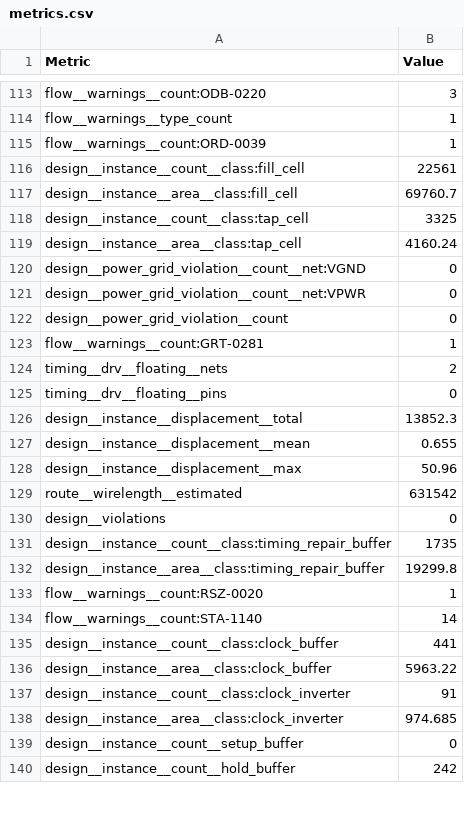
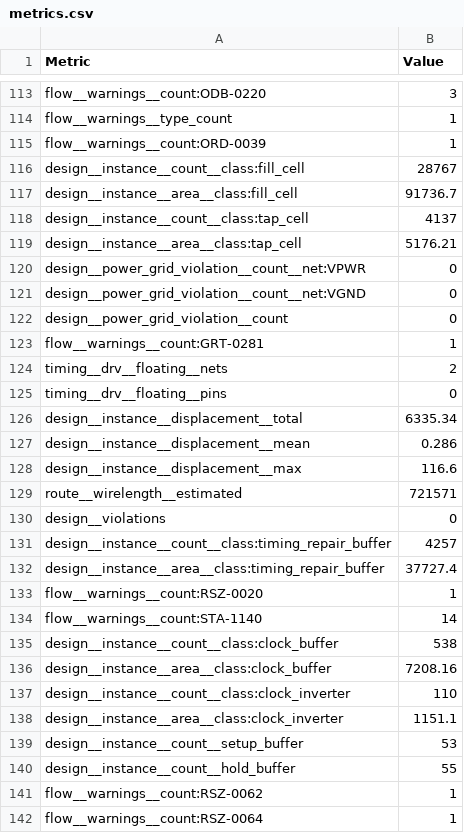
Before and after one commit to TinyTapeout/tinytapeout-sky-26d, a CSV file: projects/tt_um_alfadelta10010_alphaone_soc/stats/metrics.csv, drawn as a sheet; only a part is shown, gaps mark what is left out; the diff covers the shown part only.

Commit message:
feat: update project tt_um_alfadelta10010_alphaone_soc from alfadelta10010/alphaOneSoC-sky26d
Commit: fd1f30f145e38487c08a315f0547dfeab9176299
Workflow: https://github.com/alfadelta10010/alphaOneSoC-sky26d/actions/runs/45674201816

```diff
--- a/projects/tt_um_alfadelta10010_alphaone_soc/stats/metrics.csv
+++ b/projects/tt_um_alfadelta10010_alphaone_soc/stats/metrics.csv
@@ -115,8 +115,8 @@ flow__warnings__type_count,1
 flow__warnings__count:ORD-0039,1
-design__instance__count__class:fill_cell,22561
-design__instance__area__class:fill_cell,69760.7
-design__instance__count__class:tap_cell,3325
-design__instance__area__class:tap_cell,4160.24
+design__instance__count__class:fill_cell,28767
+design__instance__area__class:fill_cell,91736.7
+design__instance__count__class:tap_cell,4137
+design__instance__area__class:tap_cell,5176.21
+design__power_grid_violation__count__net:VPWR,0
 design__power_grid_violation__count__net:VGND,0
-design__power_grid_violation__count__net:VPWR,0
 design__power_grid_violation__count,0
@@ -125,16 +125,18 @@ timing__drv__floating__nets,2
 timing__drv__floating__pins,0
-design__instance__displacement__total,13852.3
-design__instance__displacement__mean,0.655
-design__instance__displacement__max,50.96
-route__wirelength__estimated,631542
+design__instance__displacement__total,6335.34
+design__instance__displacement__mean,0.286
+design__instance__displacement__max,116.6
+route__wirelength__estimated,721571
 design__violations,0
-design__instance__count__class:timing_repair_buffer,1735
-design__instance__area__class:timing_repair_buffer,19299.8
+design__instance__count__class:timing_repair_buffer,4257
+design__instance__area__class:timing_repair_buffer,37727.4
 flow__warnings__count:RSZ-0020,1
 flow__warnings__count:STA-1140,14
-design__instance__count__class:clock_buffer,441
-design__instance__area__class:clock_buffer,5963.22
-design__instance__count__class:clock_inverter,91
-design__instance__area__class:clock_inverter,974.685
-design__instance__count__setup_buffer,0
-design__instance__count__hold_buffer,242
+design__instance__count__class:clock_buffer,538
+design__instance__area__class:clock_buffer,7208.16
+design__instance__count__class:clock_inverter,110
+design__instance__area__class:clock_inverter,1151.1
+design__instance__count__setup_buffer,53
+design__instance__count__hold_buffer,55
+flow__warnings__count:RSZ-0062,1
+flow__warnings__count:RSZ-0064,1
```
Also changed, not shown: 3 added rows, 2 removed rows, 1 moved row and 160 edited cells elsewhere in this file, 7 other files.
